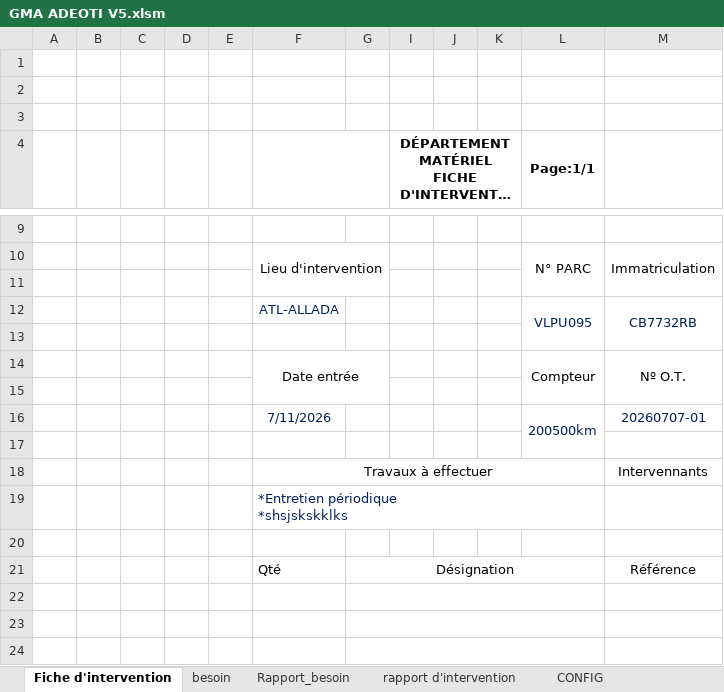
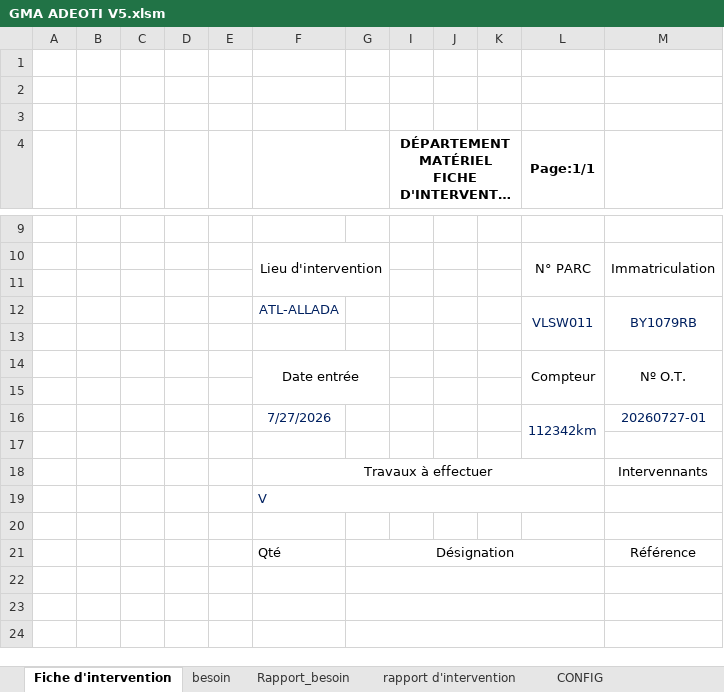
Before and after one commit to ahofab06/GMA, an Excel workbook: GMA ADEOTI V5.xlsm, sheet Fiche d'intervention, drawn as a sheet; only a part is shown, gaps mark what is left out; long unchanged cells end in …; values as stored, in another font and other column widths than the file's, no borders; charts and pictures not drawn; removed rows and columns are numbered as before the commit, all else as after; ↵ is a line break in a cell; the diff names each change by its address in the sheet, - before the commit and + after, or states it on an @@ line.

```diff
--- a/GMA ADEOTI V5.xlsm (sheet Fiche d'intervention)
+++ b/GMA ADEOTI V5.xlsm (sheet Fiche d'intervention)
-row 12:  |  |  |  |  | ATL-ALLADA |  |  |  |  | VLPU095 | CB7732RB
+row 12:  |  |  |  |  | ATL-ALLADA |  |  |  |  | VLSW011 | BY1079RB
-row 16:  |  |  |  |  | 7/11/2026 |  |  |  |  | 200500km | 20260707-01
+row 16:  |  |  |  |  | 7/27/2026 |  |  |  |  | 112342km | 20260727-01
-F19: *Entretien périodique ↵ *shsjskskklks
+F19: V
```
Also changed, not shown: sheet Rapport_besoin, sheet rapport d'intervention, sheet besoin, sheet CONFIG, hidden cells, charts or pictures.
